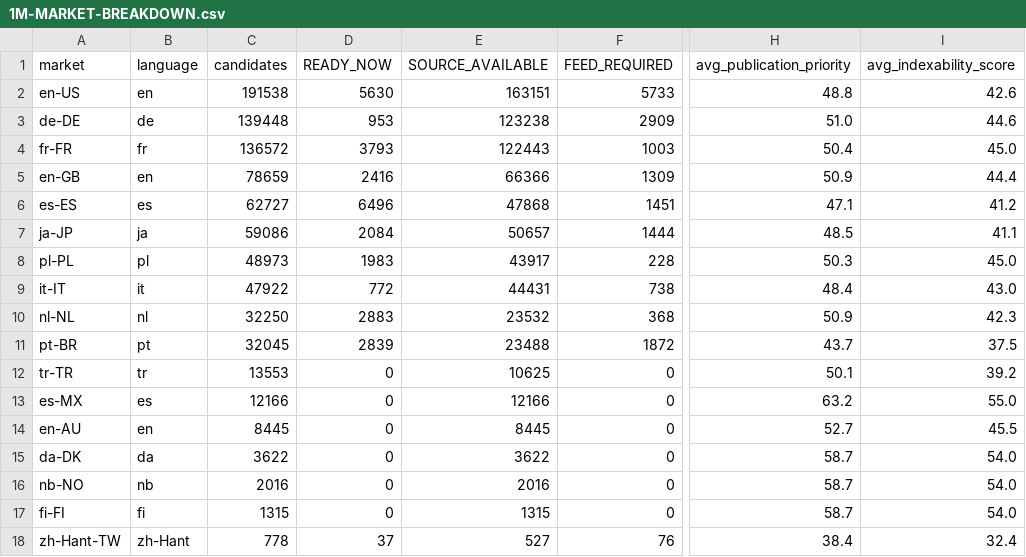
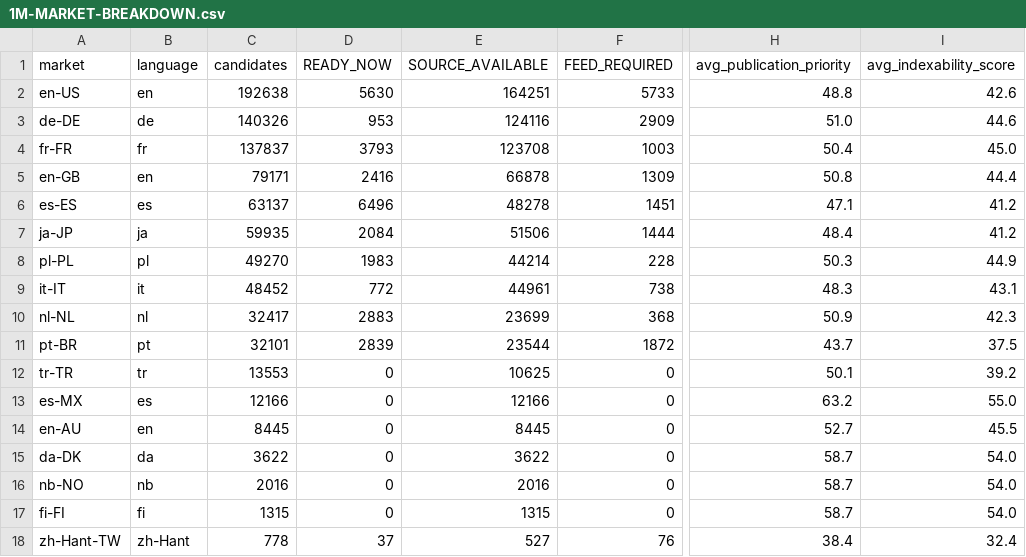
Before and after one commit to Tradeappo/Livdar-eSim, a CSV file: reports/livdar-expiry-freeze-2026-09-30/1M-MARKET-BREAKDOWN.csv, drawn as a sheet; only a part is shown, gaps mark what is left out; the diff names each change by its address in the sheet, - before the commit and + after, or states it on an @@ line.

```diff
--- a/reports/livdar-expiry-freeze-2026-09-30/1M-MARKET-BREAKDOWN.csv
+++ b/reports/livdar-expiry-freeze-2026-09-30/1M-MARKET-BREAKDOWN.csv
-C2 (candidates): 191538
+C2 (candidates): 192638
-E2 (SOURCE_AVAILABLE): 163151
+E2 (SOURCE_AVAILABLE): 164251
-C3 (candidates): 139448
+C3 (candidates): 140326
-E3 (SOURCE_AVAILABLE): 123238
+E3 (SOURCE_AVAILABLE): 124116
-C4 (candidates): 136572
+C4 (candidates): 137837
-E4 (SOURCE_AVAILABLE): 122443
+E4 (SOURCE_AVAILABLE): 123708
-C5 (candidates): 78659
+C5 (candidates): 79171
-E5 (SOURCE_AVAILABLE): 66366
+E5 (SOURCE_AVAILABLE): 66878
-H5 (avg_publication_priority): 50.9
+H5 (avg_publication_priority): 50.8
-C6 (candidates): 62727
+C6 (candidates): 63137
-E6 (SOURCE_AVAILABLE): 47868
+E6 (SOURCE_AVAILABLE): 48278
-C7 (candidates): 59086
+C7 (candidates): 59935
-E7 (SOURCE_AVAILABLE): 50657
+E7 (SOURCE_AVAILABLE): 51506
-H7 (avg_publication_priority): 48.5
+H7 (avg_publication_priority): 48.4
-I7 (avg_indexability_score): 41.1
+I7 (avg_indexability_score): 41.2
-C8 (candidates): 48973
+C8 (candidates): 49270
-E8 (SOURCE_AVAILABLE): 43917
+E8 (SOURCE_AVAILABLE): 44214
-I8 (avg_indexability_score): 45.0
+I8 (avg_indexability_score): 44.9
-C9 (candidates): 47922
+C9 (candidates): 48452
-E9 (SOURCE_AVAILABLE): 44431
+E9 (SOURCE_AVAILABLE): 44961
-H9 (avg_publication_priority): 48.4
+H9 (avg_publication_priority): 48.3
-I9 (avg_indexability_score): 43.0
+I9 (avg_indexability_score): 43.1
-C10 (candidates): 32250
+C10 (candidates): 32417
-E10 (SOURCE_AVAILABLE): 23532
+E10 (SOURCE_AVAILABLE): 23699
-C11 (candidates): 32045
+C11 (candidates): 32101
-E11 (SOURCE_AVAILABLE): 23488
+E11 (SOURCE_AVAILABLE): 23544
```
Also changed, not shown: reports/livdar-expiry-freeze-2026-09-30/1M-FAMILY-BREAKDOWN.csv, reports/livdar-expiry-freeze-2026-09-30/1M-PUBLICATION-MAPPING.csv, 10 other files.
